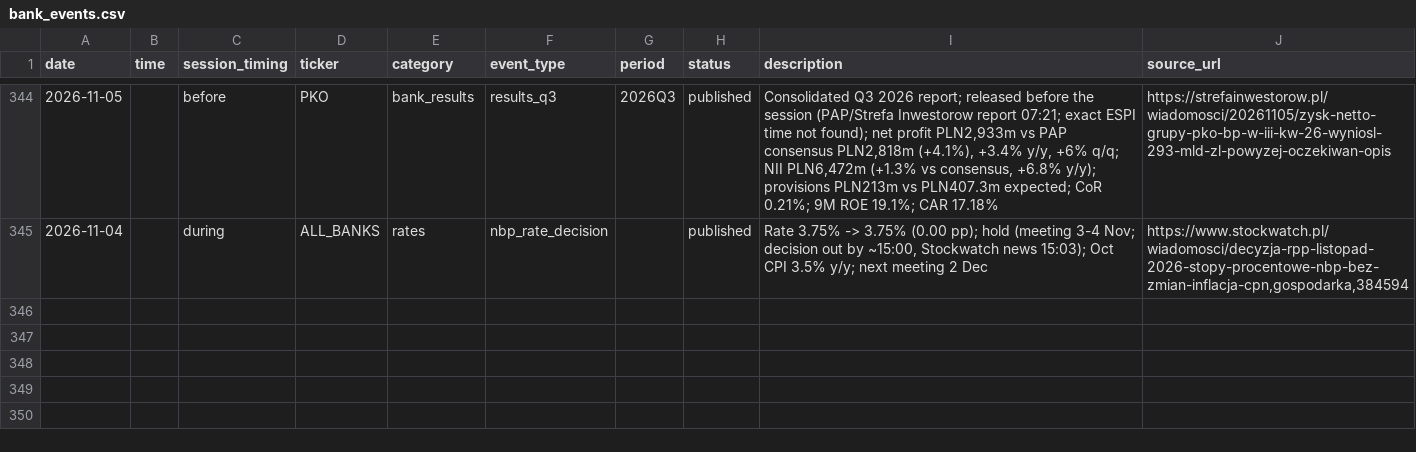
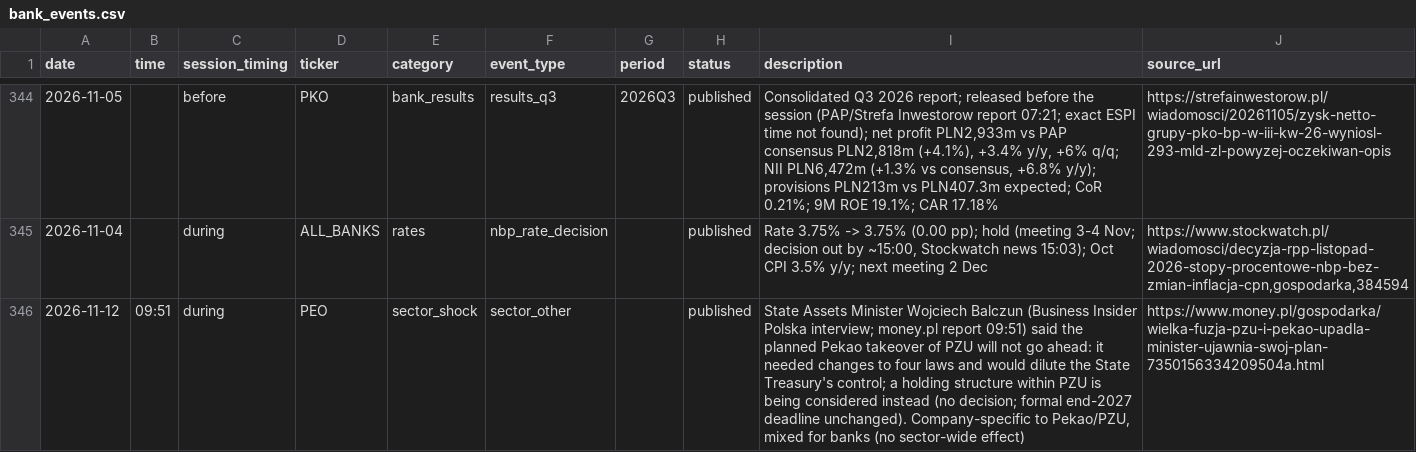
Before and after one commit to Rookiedevv/investe, a CSV file: data/bank_events.csv, drawn as a sheet; only a part is shown, gaps mark what is left out; the diff names each change by its address in the sheet, - before the commit and + after, or states it on an @@ line.

```diff
--- a/data/bank_events.csv
+++ b/data/bank_events.csv
+row 346: 2026-11-12 | 09:51 | during | PEO | sector_shock | sector_other |  | published | State Assets Minister Wojciech Balczun (Business Insider Polska interview; money.pl report 09:51) said the planned Pekao takeover of PZU will not go ahead: it needed changes to four laws and would dilute the State Treasury's control; a holding structure within PZU is being considered instead (no decision; formal end-2027 deadline unchanged). Company-specific to Pekao/PZU, mixed for banks (no sector-wide effect) | https://www.money.pl/gospodarka/wielka-fuzja-pzu-i-pekao-upadla-minister-ujawnia-swoj-plan-7350156334209504a.html
```
